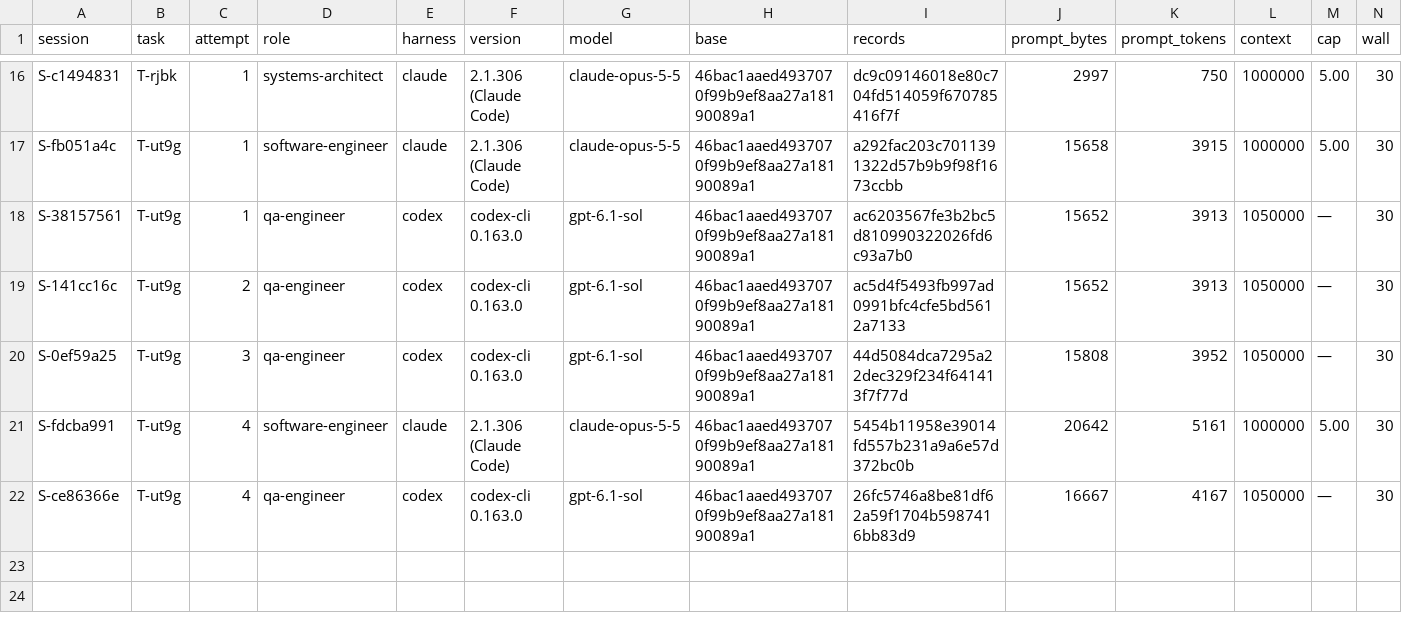
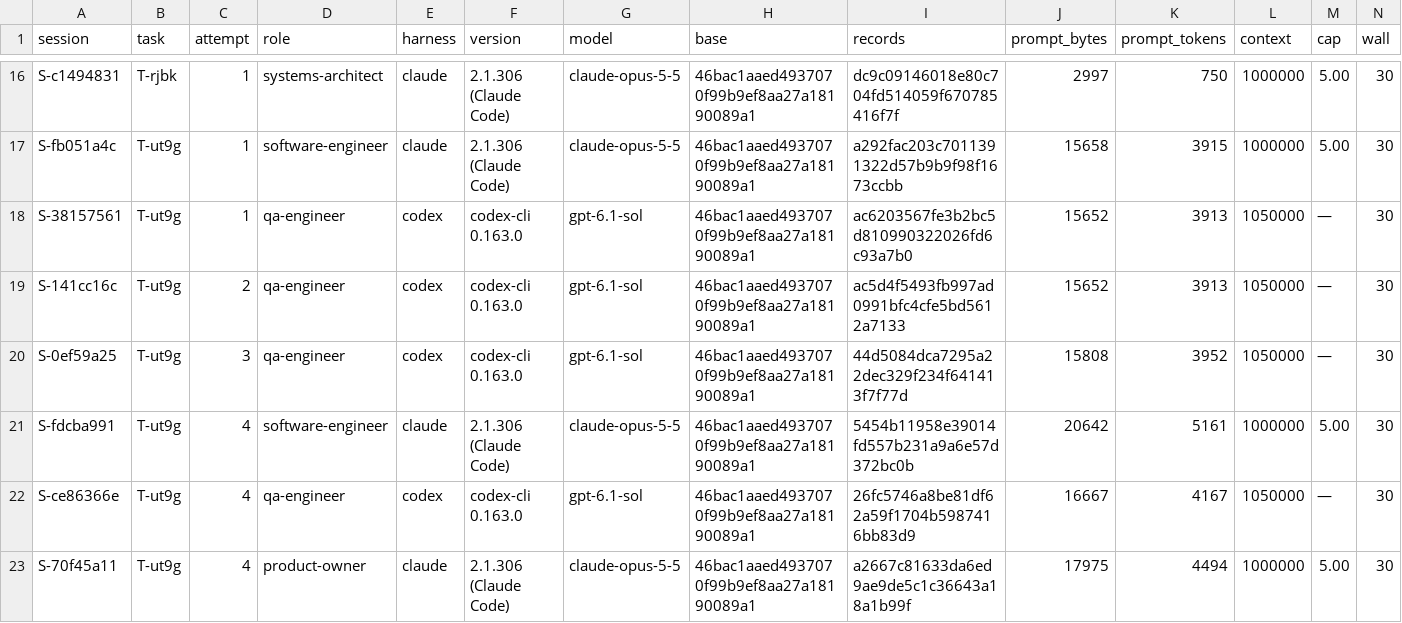
Before and after one commit to pharzam/layup-uat-m2e, a TSV file: sessions.tsv, drawn as a sheet; only a part is shown, gaps mark what is left out; rows hold the shown columns only; the diff names each change by its address in the sheet, - before the commit and + after, or states it on an @@ line.

```diff
--- a/sessions.tsv
+++ b/sessions.tsv
+row 23: S-70f45a11 | T-ut9g | 4 | product-owner | claude | 2.1.306 (Claude Code) | claude-opus-5-5 | 46bac1aaed4937070f99b9ef8aa27a18190089a1 | a2667c81633da6ed9ae9de5c1c36643a18a1b99f | 17975 | 4494 | 1000000 | 5.00 | 30
```
Also changed, not shown: tasks/T-ut9g/events.tsv.
